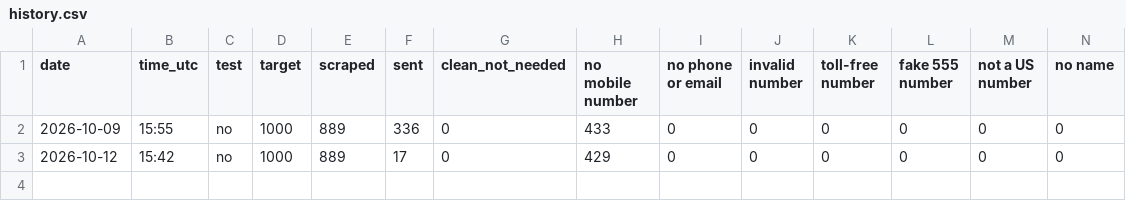
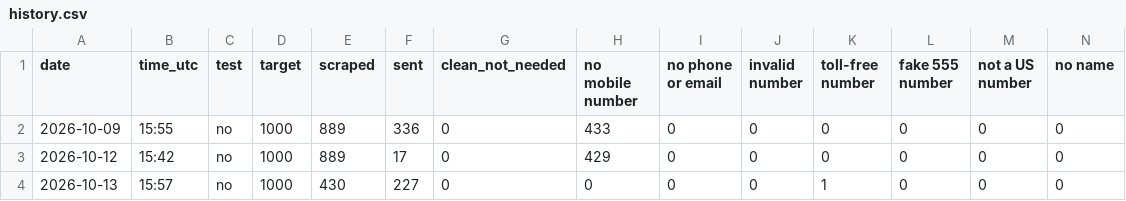
Before and after one commit to ZoGrow/wholesalenashvilletennessee, a CSV file: stats/history.csv, drawn as a sheet; only a part is shown; rows hold the shown columns only; the diff names each change by its address in the sheet, - before the commit and + after, or states it on an @@ line.

Commit message:
Run stats 2026-10-13

```diff
--- a/stats/history.csv
+++ b/stats/history.csv
+row 4: 2026-10-13 | 15:57 | no | 1000 | 430 | 227 | 0 | 0 | 0 | 0 | 1 | 0 | 0 | 0
```
Also changed, not shown: 2 other files.
